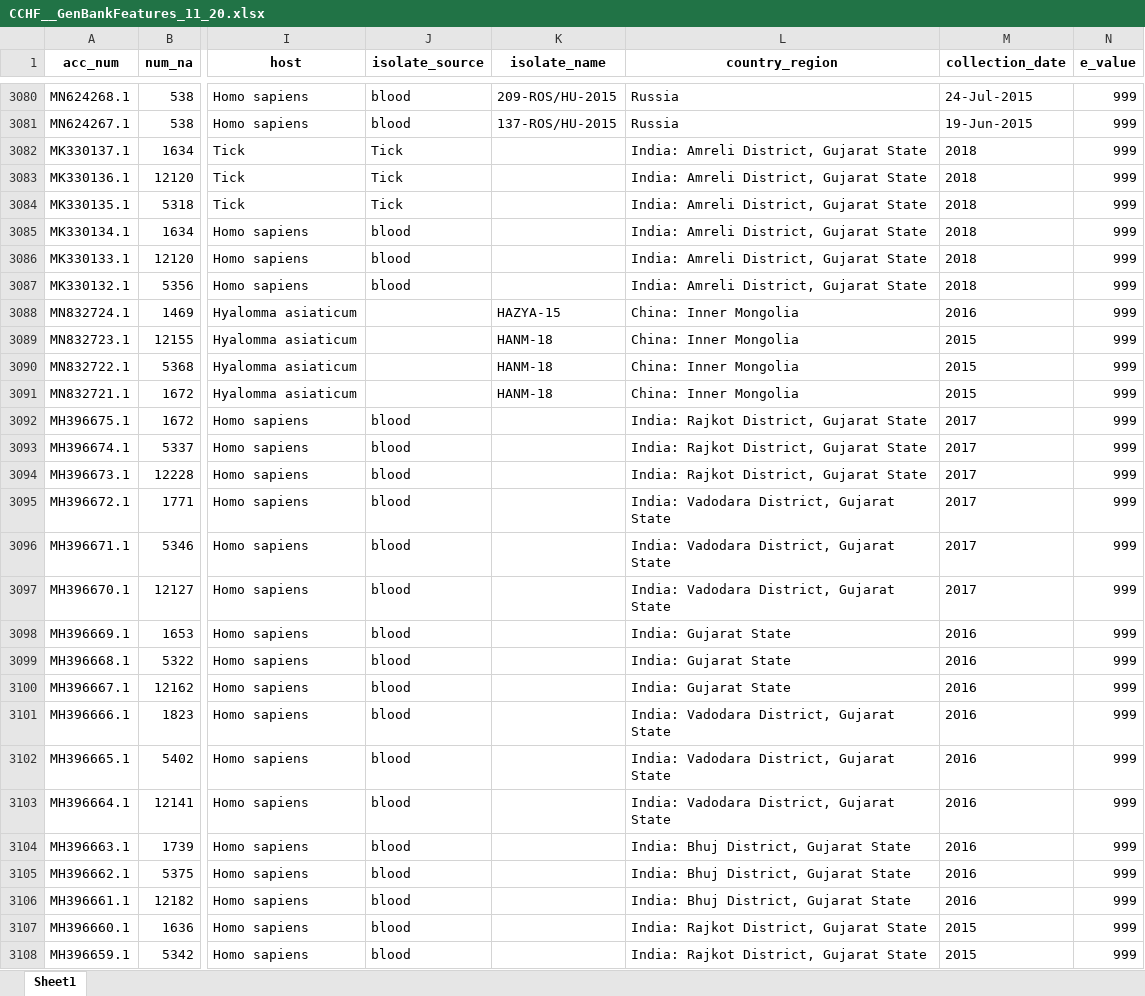
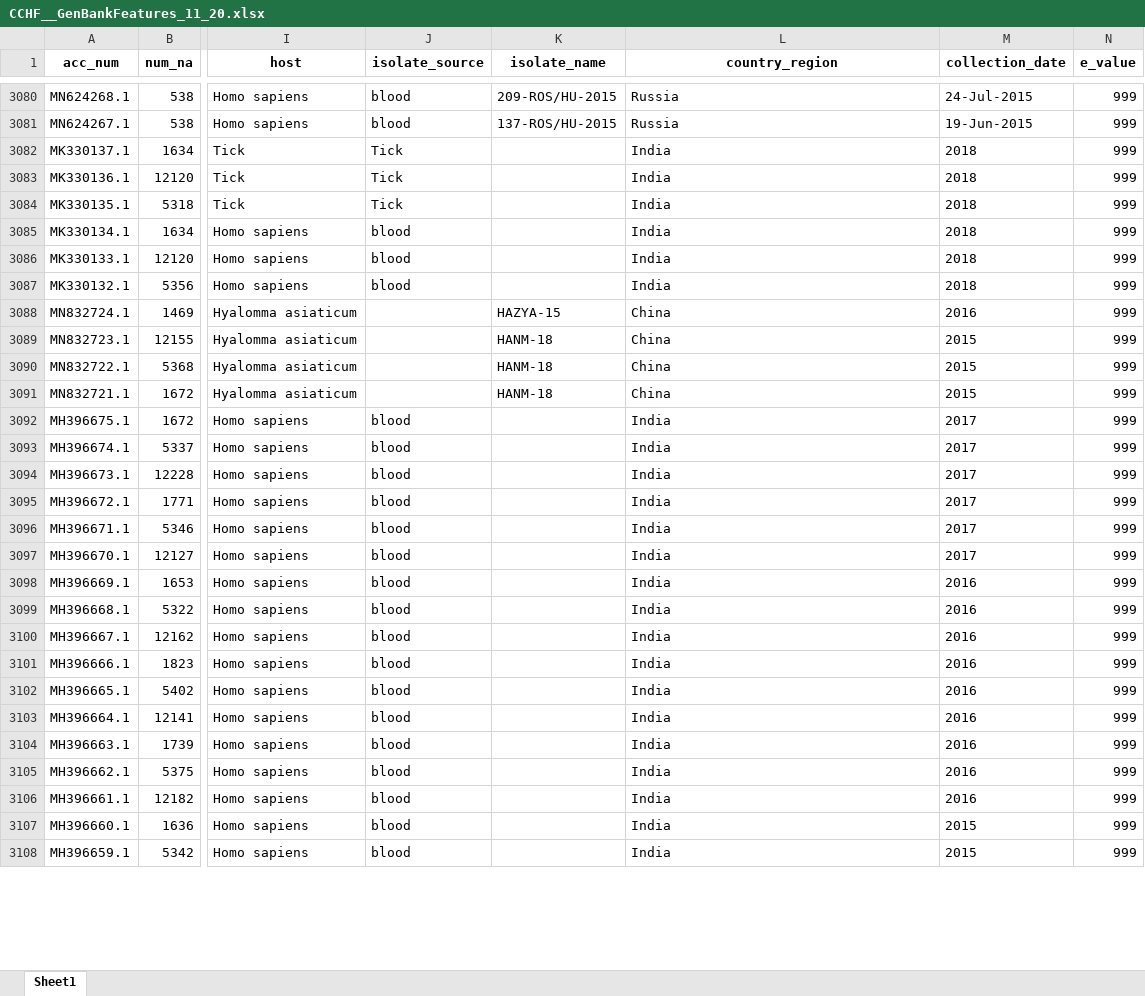
Before and after one commit to hivdb/GenBankRefs, an Excel workbook: OutputData/CCHF/CCHF__GenBankFeatures_11_20.xlsx, sheet Sheet1, drawn as a sheet; only a part is shown, gaps mark what is left out; values as stored, in another font and other column widths than the file's, no borders; the diff covers the shown part only; the diff names each change by its address in the sheet, - before the commit and + after, or states it on an @@ line.

Commit message:
keep country only, remove city or county

```diff
--- a/OutputData/CCHF/CCHF__GenBankFeatures_11_20.xlsx (sheet Sheet1)
+++ b/OutputData/CCHF/CCHF__GenBankFeatures_11_20.xlsx (sheet Sheet1)
-L3082:L3087 (country_region): India: Amreli District, Gujarat State
+L3082:L3087 (country_region): India
-L3088:L3091 (country_region): China: Inner Mongolia
+L3088:L3091 (country_region): China
-L3092:L3094 (country_region): India: Rajkot District, Gujarat State
+L3092:L3094 (country_region): India
-L3095:L3097 (country_region): India: Vadodara District, Gujarat State
+L3095:L3097 (country_region): India
-L3098:L3100 (country_region): India: Gujarat State
+L3098:L3100 (country_region): India
-L3101:L3103 (country_region): India: Vadodara District, Gujarat State
+L3101:L3103 (country_region): India
-L3104:L3106 (country_region): India: Bhuj District, Gujarat State
+L3104:L3106 (country_region): India
-L3107:L3108 (country_region): India: Rajkot District, Gujarat State
+L3107:L3108 (country_region): India
```
Also changed, not shown: 490 edited cells elsewhere in this sheet, OutputData/CCHF/CCHF_Combined_11_20.xlsx, OutputData/CCHF/CCHF_Excluded_Seqs_11_20.xlsx, 2 other files.
